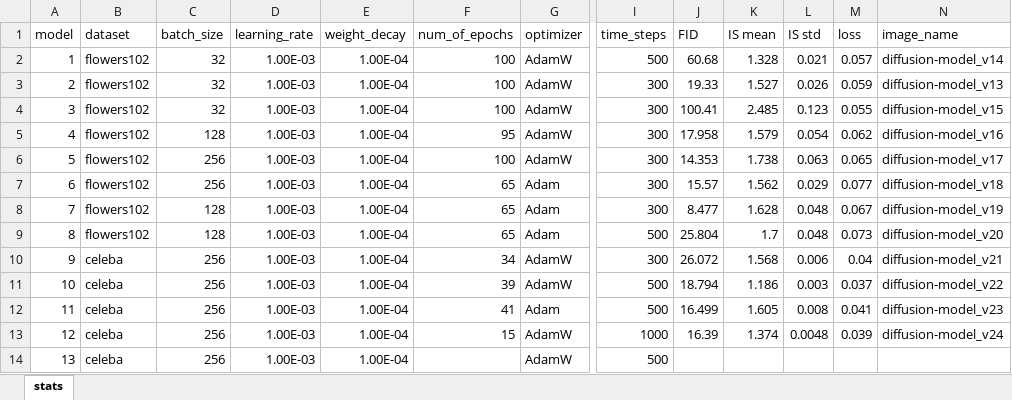
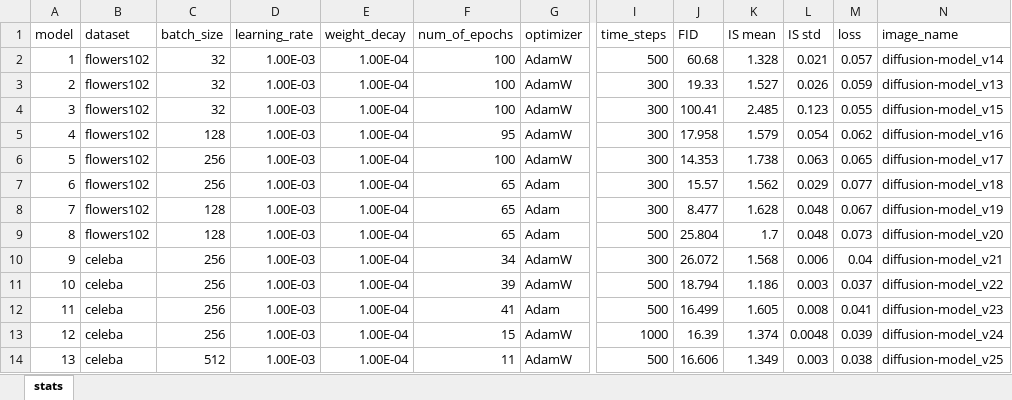
Before and after one commit to Nemes2000/diffusion-model, an Excel workbook: results/manual_fid_is_results.xlsx, sheet stats, drawn as a sheet; only a part is shown, gaps mark what is left out; values as stored, in another font and other column widths than the file's, no borders; the diff names each change by its address in the sheet, - before the commit and + after, or states it on an @@ line.

```diff
--- a/results/manual_fid_is_results.xlsx (sheet stats)
+++ b/results/manual_fid_is_results.xlsx (sheet stats)
-C14 (batch_size): 256
+C14 (batch_size): 512
-F14 (num_of_epochs): (empty)
+F14 (num_of_epochs): 11
-J14 (FID): (empty)
+J14 (FID): 16.606
-K14 (IS mean): (empty)
+K14 (IS mean): 1.349
-L14 (IS std): (empty)
+L14 (IS std): 0.003
-M14 (loss): (empty)
+M14 (loss): 0.038
-N14 (image_name): (empty)
+N14 (image_name): diffusion-model_v25
```
Also changed, not shown: 1 other file.
